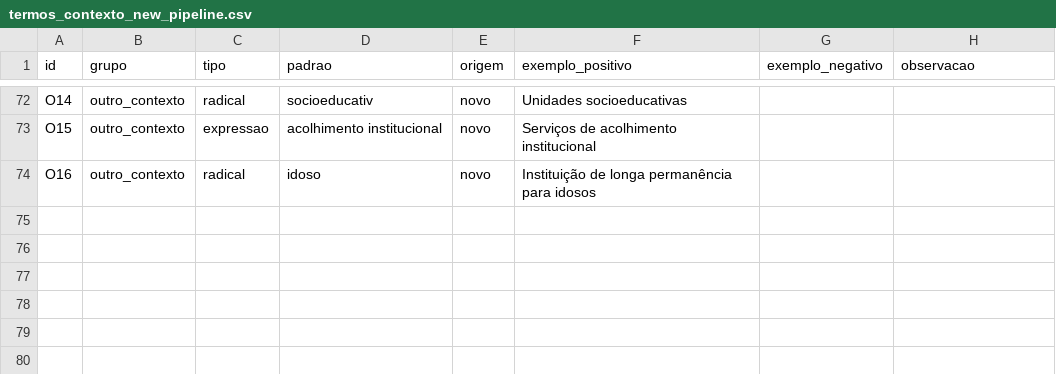
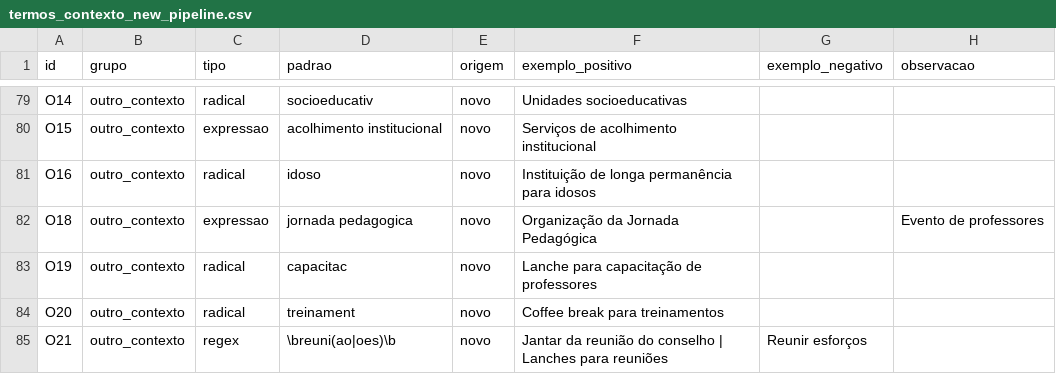
Before and after one commit to Transparencia-Brasil/classificadores_pncp_completo, a CSV file: src/tasks/modulo-classificacao/referencias/termos_contexto_new_pipeline.csv, drawn as a sheet; only a part is shown, gaps mark what is left out; the diff covers the shown part only.

Commit message:
fix: amplia o dicionário de contexto para separar serviços escolares de eventos, cantinas e órgãos
Acrescenta institutos federais e discentes ao escolar fraco; jornada pedagógica, capacitação, treinamento, reunião, cantina, concessão de espaço, servidores e siglas de universidades federais ao outro contexto; e exclui nomes de instituições que não são de educação básica (Escola Naval, Escola do Legislativo, Saúde Escolar etc.).

```diff
--- a/src/tasks/modulo-classificacao/referencias/termos_contexto_new_pipeline.csv
+++ b/src/tasks/modulo-classificacao/referencias/termos_contexto_new_pipeline.csv
@@ -74 +81,5 @@ O15,outro_contexto,expressao,acolhimento institucional,novo,Serviços de acolhim
 O16,outro_contexto,radical,idoso,novo,Instituição de longa permanência para idosos,,
+O18,outro_contexto,expressao,jornada pedagogica,novo,Organização da Jornada Pedagógica,,Evento de professores
+O19,outro_contexto,radical,capacitac,novo,Lanche para capacitação de professores,,
+O20,outro_contexto,radical,treinament,novo,Coffee break para treinamentos,,
+O21,outro_contexto,regex,\breuni(ao|oes)\b,novo,Jantar da reunião do conselho | Lanches para reuniões,Reunir esforços,
```
Also changed, not shown: 11 added rows elsewhere in this file.
